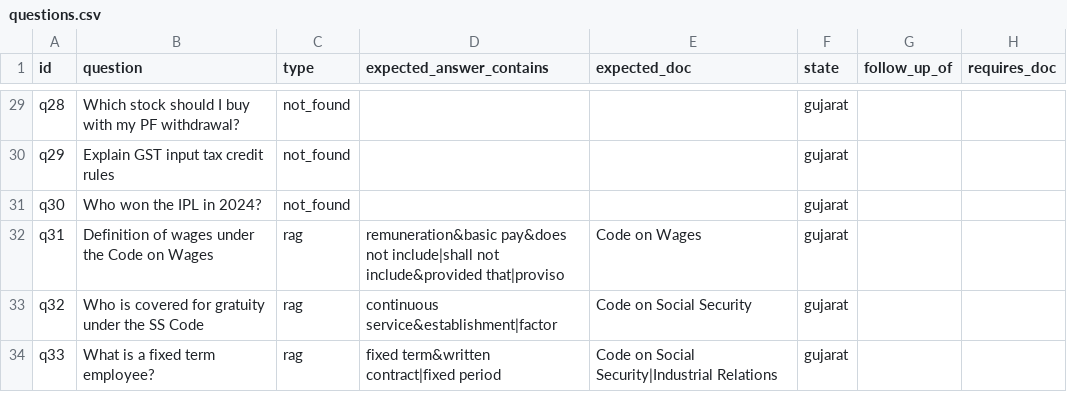
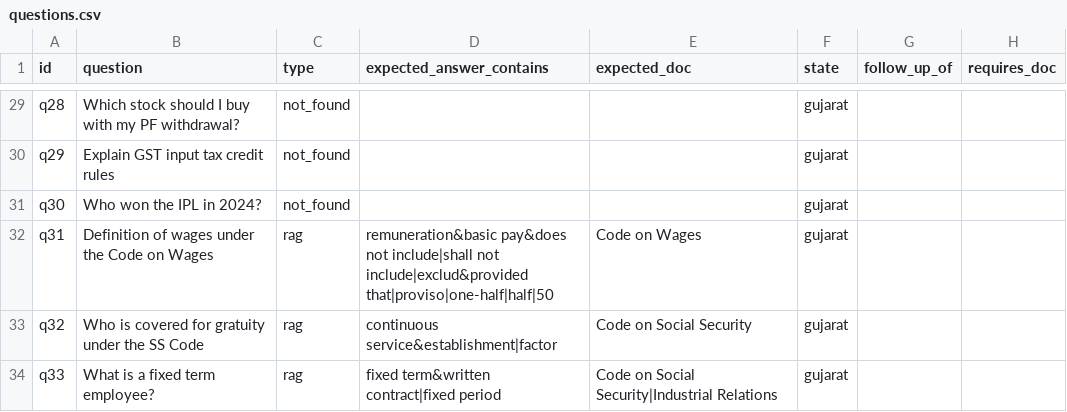
Before and after one commit to rushimakwana112-cpu/compliance-copilot-india, a CSV file: eval/questions.csv, drawn as a sheet; only a part is shown, gaps mark what is left out.

Commit message:
Loosen q31 expected terms to accept plain-language wording

```diff
--- a/eval/questions.csv
+++ b/eval/questions.csv
@@ -31,3 +31,3 @@ q29,Explain GST input tax credit rules,not_found,,,gujarat,,
 q30,Who won the IPL in 2024?,not_found,,,gujarat,,
-q31,Definition of wages under the Code on Wages,rag,remuneration&basic pay&does not include|shall not include&provided that|proviso,Code on Wages,gujarat,,
+q31,Definition of wages under the Code on Wages,rag,remuneration&basic pay&does not include|shall not include|exclud&provided that|proviso|one-half|half|50,Code on Wages,gujarat,,
 q32,Who is covered for gratuity under the SS Code,rag,continuous service&establishment|factor,Code on Social Security,gujarat,,
```
